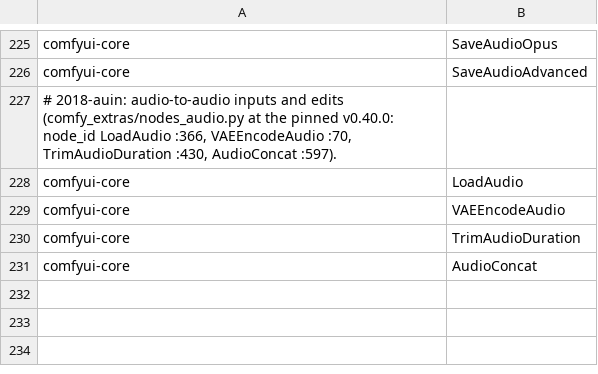
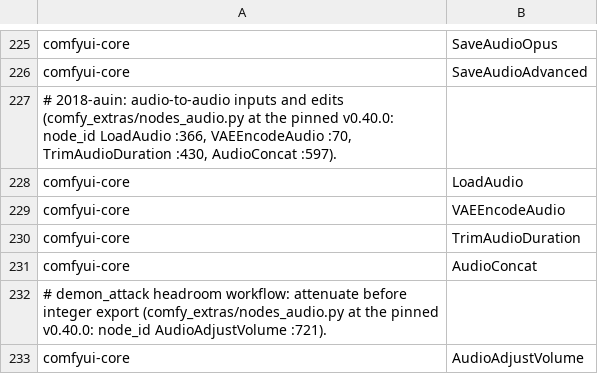
Before and after one commit to 8007342/tillandsias, a TSV file: images/imagegen-studio/node-classes.tsv, drawn as a sheet; only a part is shown, gaps mark what is left out; the diff names each change by its address in the sheet, - before the commit and + after, or states it on an @@ line.

```diff
--- a/images/imagegen-studio/node-classes.tsv
+++ b/images/imagegen-studio/node-classes.tsv
+row 232: # demon_attack headroom workflow: attenuate before integer export (comfy_extras/nodes_audio.py at the pinned v0.40.0: node_id AudioAdjustVolume :721).
+row 233: comfyui-core | AudioAdjustVolume
```
